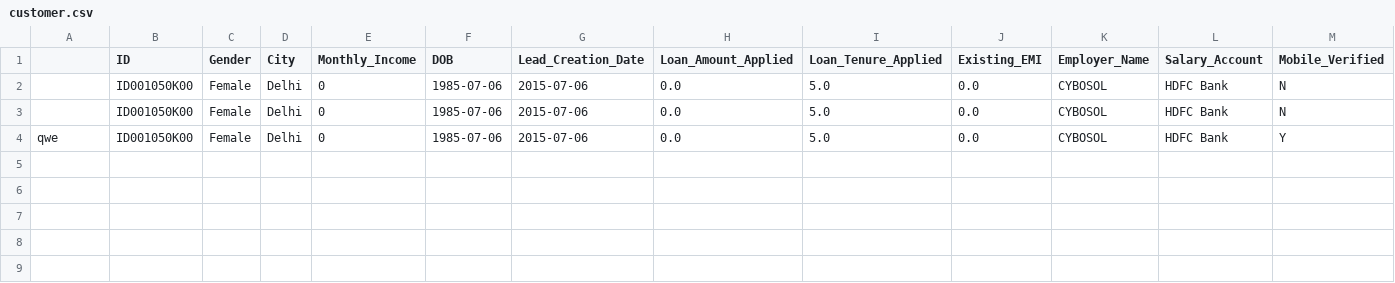
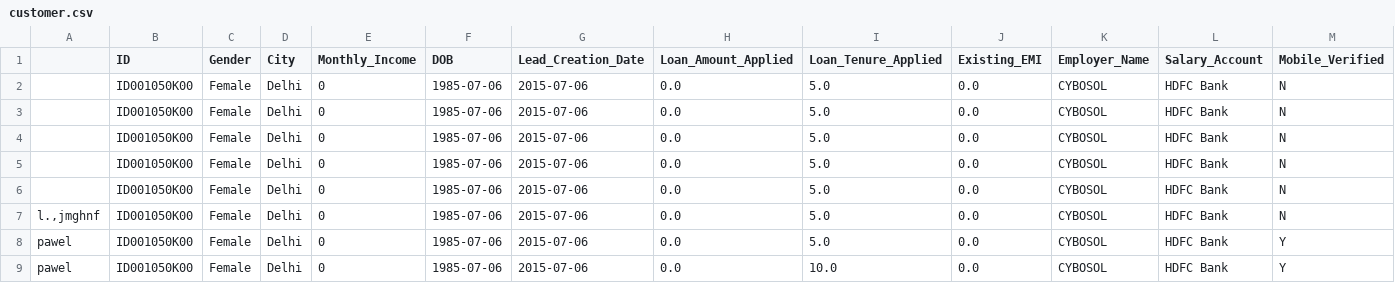
Before and after one commit to czubert/ML_project, a CSV file: customer.csv, drawn as a sheet; only a part is shown; addresses are those after the commit; rows hold the shown columns only; the diff names each change by its address in the sheet, - before the commit and + after, or states it on an @@ line.

Commit message:
customer data works now without index error

```diff
--- a/customer.csv
+++ b/customer.csv
+row 4:  | ID001050K00 | Female | Delhi | 0 | 1985-07-06 | 2015-07-06 | 0.0 | 5.0 | 0.0 | CYBOSOL | HDFC Bank | N
+row 5:  | ID001050K00 | Female | Delhi | 0 | 1985-07-06 | 2015-07-06 | 0.0 | 5.0 | 0.0 | CYBOSOL | HDFC Bank | N
+row 6:  | ID001050K00 | Female | Delhi | 0 | 1985-07-06 | 2015-07-06 | 0.0 | 5.0 | 0.0 | CYBOSOL | HDFC Bank | N
+row 7: l.,jmghnf | ID001050K00 | Female | Delhi | 0 | 1985-07-06 | 2015-07-06 | 0.0 | 5.0 | 0.0 | CYBOSOL | HDFC Bank | N
-A8: qwe
+A8: pawel
+row 9: pawel | ID001050K00 | Female | Delhi | 0 | 1985-07-06 | 2015-07-06 | 0.0 | 10.0 | 0.0 | CYBOSOL | HDFC Bank | Y
```
Also changed, not shown: 1 other file.
